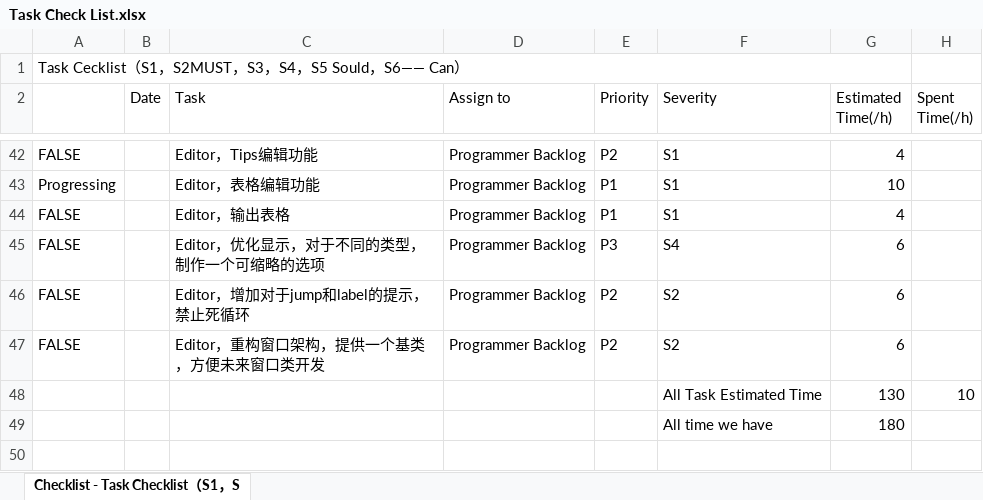
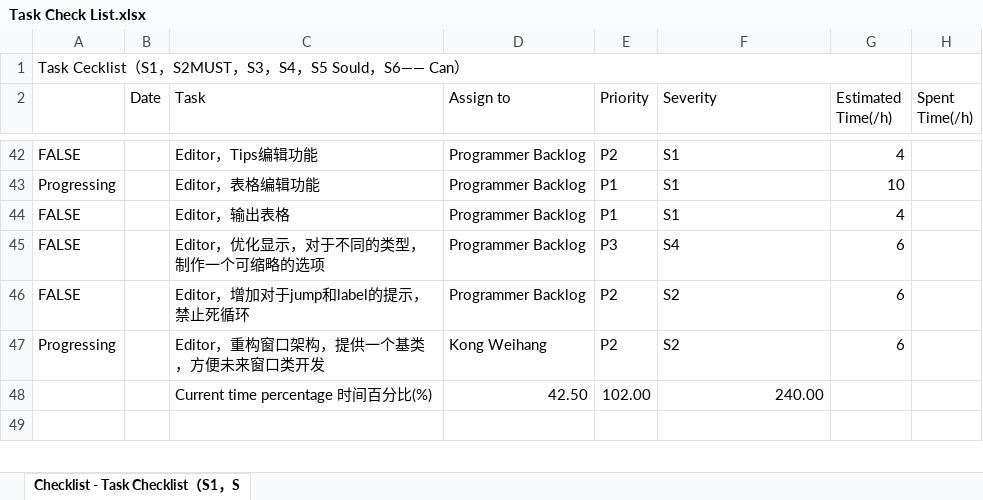
Before and after one commit to kwh3884858/Hippocampus, an Excel workbook: Documents/Project Manage/Task Check List.xlsx, sheet Checklist - Task Checklist（S1，S, drawn as a sheet; only a part is shown, gaps mark what is left out; values as stored, in another font and other column widths than the file's, no cell formats; charts and pictures not drawn; removed rows and columns are numbered as before the commit, all else as after; the diff covers the shown part only; the diff names each change by its address in the sheet, - before the commit and + after, or states it on an @@ line.

```diff
--- a/Documents/Project Manage/Task Check List.xlsx (sheet Checklist - Task Checklist（S1，S)
+++ b/Documents/Project Manage/Task Check List.xlsx (sheet Checklist - Task Checklist（S1，S)
-A47: FALSE
+A47: Progressing
-D47 (Assign to): Programmer Backlog
+D47 (Assign to): Kong Weihang
-row 48:  |  |  |  |  | All Task Estimated Time | 130 | 10
-row 49:  |  |  |  |  | All time we have | 180
+row 48:  |  | Current time percentage 时间百分比(%) | 42.50 | 102.00 | 240.00
```
Also changed, not shown: 4 added rows and 12 edited cells elsewhere in this sheet, cell formats, charts or pictures, 22 other files.
